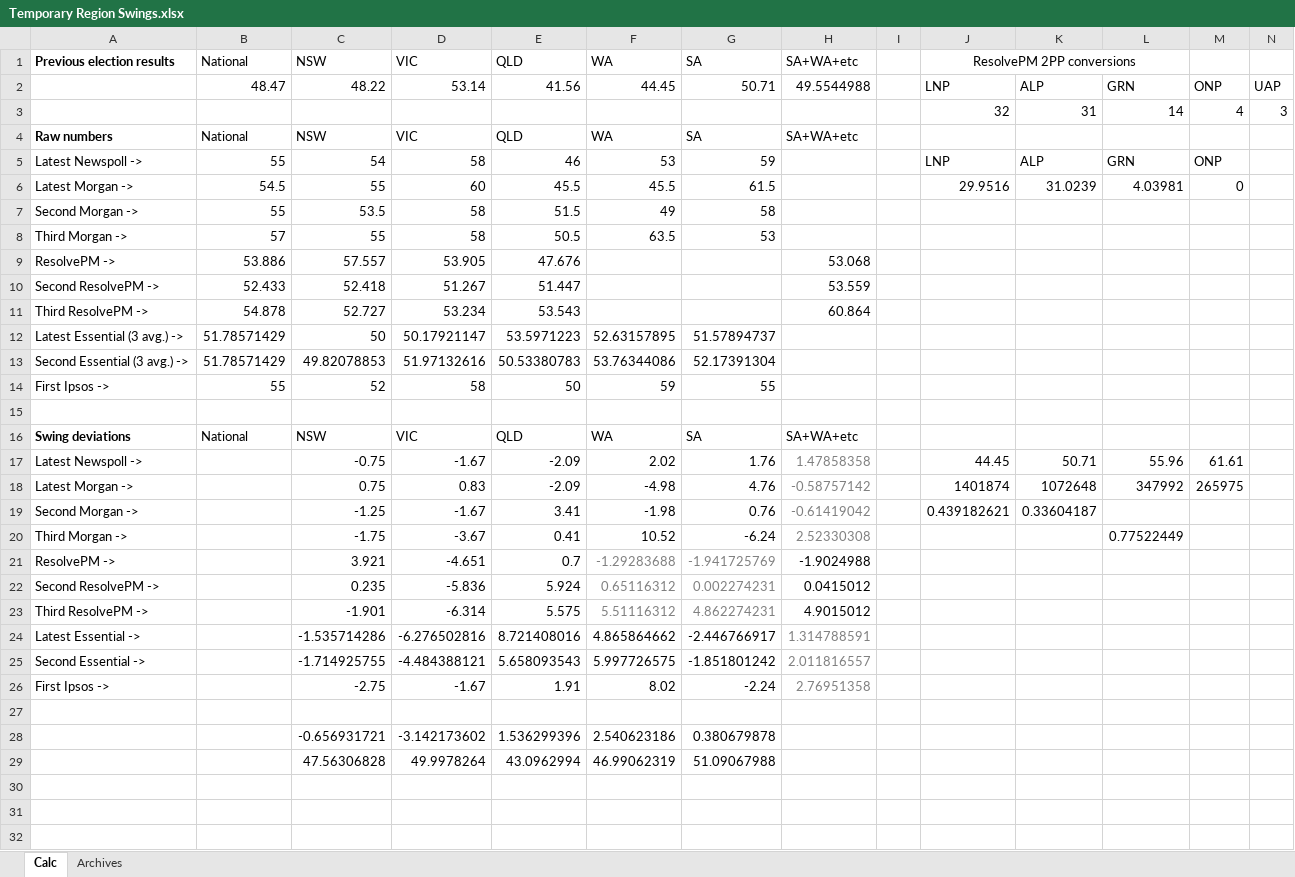
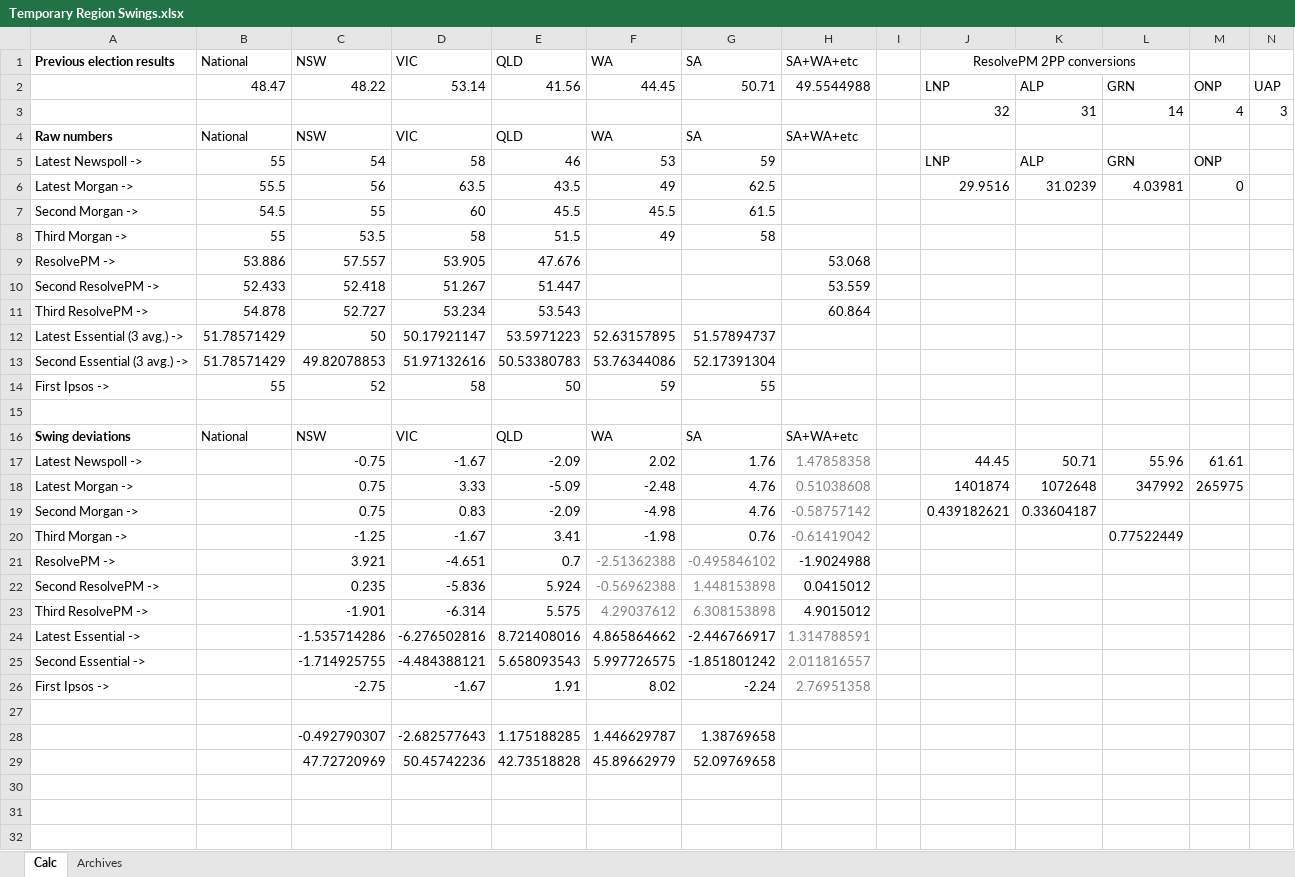
Before and after one commit to d-j-hirst/aus-polling-analyser, an Excel workbook: Temporary Region Swings.xlsx, sheet Calc, drawn as a sheet; only a part is shown; values as stored, in another font and other column widths than the file's, no borders; removed rows and columns are numbered as before the commit, all else as after; rows hold the shown columns only; the diff names each change by its address in the sheet, - before the commit and + after, or states it on an @@ line.

```diff
--- a/Temporary Region Swings.xlsx (sheet Calc)
+++ b/Temporary Region Swings.xlsx (sheet Calc)
-B6 (National): 54.5
+B6 (National): 55.5
-C6 (NSW): 55
+C6 (NSW): 56
-D6 (VIC): 60
+D6 (VIC): 63.5
-E6 (QLD): 45.5
+E6 (QLD): 43.5
-F6 (WA): 45.5
+F6 (WA): 49
-G6 (SA): 61.5
+G6 (SA): 62.5
+row 7: Second Morgan -> | 54.5 | 55 | 60 | 45.5 | 45.5 | 61.5
-A8 (Previous election results): Second Morgan ->
+A8 (Previous election results): Third Morgan ->
-row 8: Third Morgan -> | 57 | 55 | 58 | 50.5 | 63.5 | 53
-D18 (VIC): 0.83
+D18 (VIC): 3.33
-E18 (QLD): -2.09
+E18 (QLD): -5.09
-F18 (WA): -4.98
+F18 (WA): -2.48
-H18 (SA+WA+etc): -0.58757142
+H18 (SA+WA+etc): 0.51038608
+row 19: Second Morgan -> |  | 0.75 | 0.83 | -2.09 | -4.98 | 4.76 | -0.58757142 |  | 0.439182621 | 0.33604187
-A20 (Previous election results): Second Morgan ->
+A20 (Previous election results): Third Morgan ->
-J20 (ResolvePM 2PP conversions): 0.439182621
+J20 (ResolvePM 2PP conversions): (empty)
-K20: 0.33604187
+K20: (empty)
-L20: (empty)
+L20: 0.77522449
-row 20: Third Morgan -> |  | -1.75 | -3.67 | 0.41 | 10.52 | -6.24 | 2.52330308 |  |  |  | 0.77522449
-F21 (WA): -1.29283688
+F21 (WA): -2.51362388
-G21 (SA): -1.941725769
+G21 (SA): -0.495846102
-F22 (WA): 0.65116312
+F22 (WA): -0.56962388
-G22 (SA): 0.002274231
+G22 (SA): 1.448153898
-F23 (WA): 5.51116312
+F23 (WA): 4.29037612
-G23 (SA): 4.862274231
+G23 (SA): 6.308153898
-row 28:  |  | -0.656931721 | -3.142173602 | 1.536299396 | 2.540623186 | 0.380679878
-row 29:  |  | 47.56306828 | 49.9978264 | 43.0962994 | 46.99062319 | 51.09067988
+row 28:  |  | -0.492790307 | -2.682577643 | 1.175188285 | 1.446629787 | 1.38769658
+row 29:  |  | 47.72720969 | 50.45742236 | 42.73518828 | 45.89662979 | 52.09769658
```
Also changed, not shown: formulas that keep their value, 2 other files.
